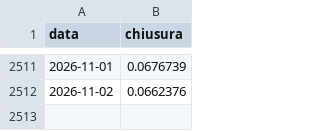
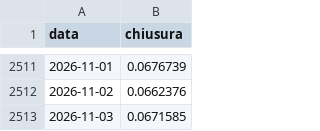
Before and after one commit to f-semeraro/tradinglab-ricerca, a CSV file: dati/giornaliere/XDGEUR.csv, drawn as a sheet; only a part is shown, gaps mark what is left out; the diff names each change by its address in the sheet, - before the commit and + after, or states it on an @@ line.

```diff
--- a/dati/giornaliere/XDGEUR.csv
+++ b/dati/giornaliere/XDGEUR.csv
+row 2513: 2026-11-03 | 0.0671585
```
Also changed, not shown: dati/giornaliere/ADAEUR.csv, dati/giornaliere/TAOEUR.csv, 41 other files.
